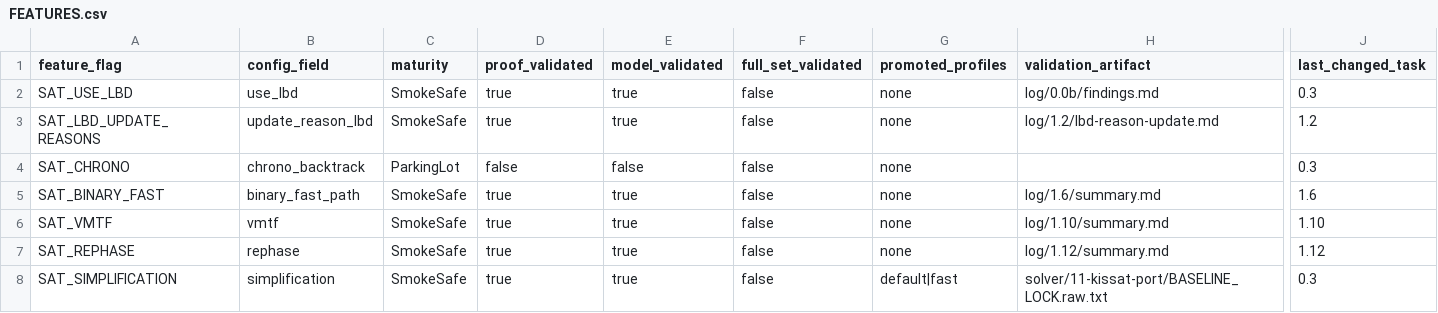
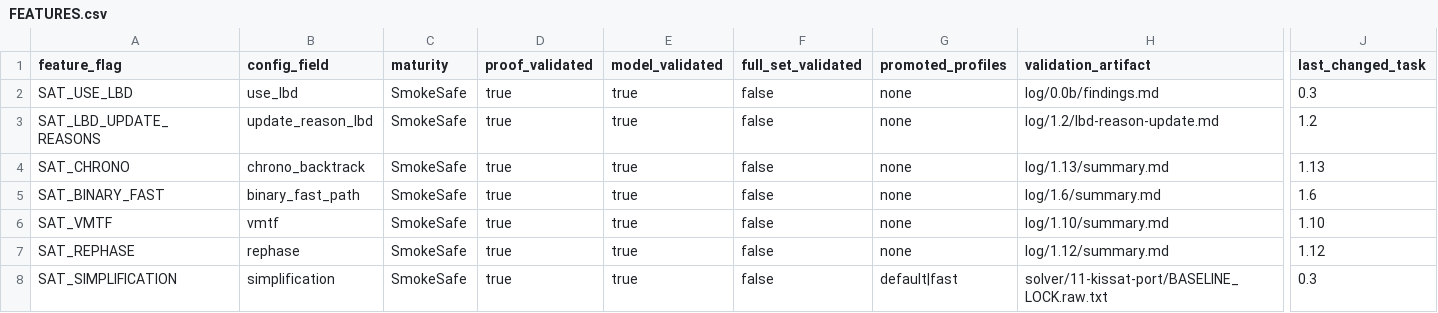
Before and after one commit to bjlkeng/SAT-playground, a CSV file: solver/11-kissat-port/FEATURES.csv, drawn as a sheet; only a part is shown, gaps mark what is left out; the diff names each change by its address in the sheet, - before the commit and + after, or states it on an @@ line.

```diff
--- a/solver/11-kissat-port/FEATURES.csv
+++ b/solver/11-kissat-port/FEATURES.csv
-C4 (maturity): ParkingLot
+C4 (maturity): SmokeSafe
-D4 (proof_validated): false
+D4 (proof_validated): true
-E4 (model_validated): false
+E4 (model_validated): true
-H4 (validation_artifact): (empty)
+H4 (validation_artifact): log/1.13/summary.md
-J4 (last_changed_task): 0.3
+J4 (last_changed_task): 1.13
```
Also changed, not shown: solver/11-kissat-port/CONFIG_SCHEMA.csv, 14 other files.
